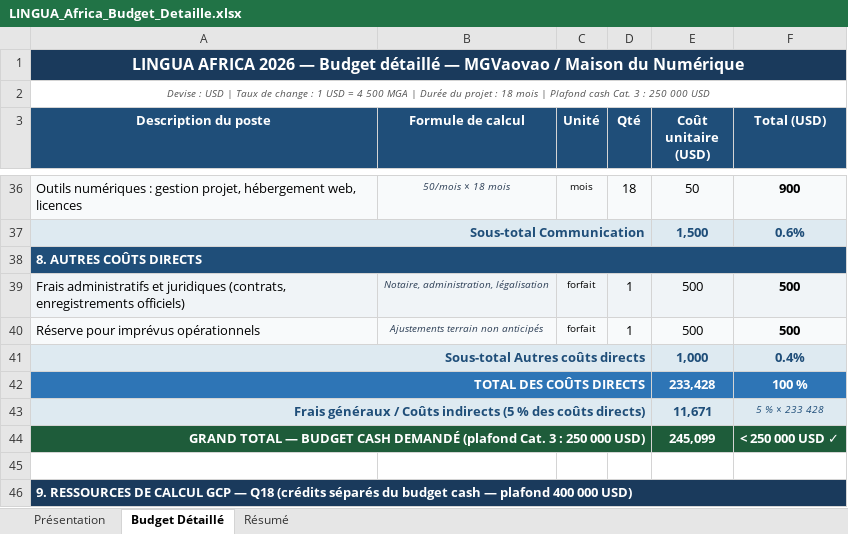
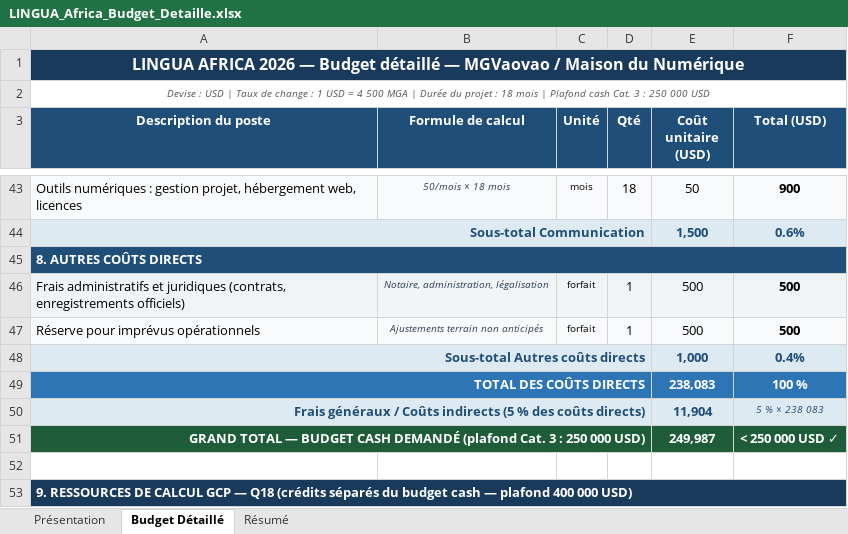
Before and after one commit to mgvaovao-Mdn/ml, an Excel workbook: LINGUA_Africa_Budget_Detaille.xlsx, sheet Budget Détaillé, drawn as a sheet; only a part is shown, gaps mark what is left out; values as stored, in another font and other column widths than the file's, no borders; addresses are those after the commit; the diff covers the shown part only; the diff names each change by its address in the sheet, - before the commit and + after, or states it on an @@ line.

Commit message:
Budget: integrate 8 devs fully, reduce data workers to stay within 250K cap
All 8 developers (1 500 000 MGA/month = 333 USD) are now inside the LINGUA
Africa budget. Personnel rises to 192 852 USD (13 posts). Data collection is
reduced to 20 collectors × 133 USD × 4 months (10 640 USD) and 9 annotators
× 133 USD × 3 months (3 591 USD) to respect the cap.

Grand total: 238 083 direct + 11 904 overhead = 249 987 USD (< 250 000 ✓).

Updated: generate_budget.py, generate_application.py, generate_application_en.py,
LINGUA_Africa_Application_QA.md and all three generated artefacts.

```diff
--- a/LINGUA_Africa_Budget_Detaille.xlsx (sheet Budget Détaillé)
+++ b/LINGUA_Africa_Budget_Detaille.xlsx (sheet Budget Détaillé)
-E49 (Coût unitaire (USD)): 233,428
+E49 (Coût unitaire (USD)): 238,083
-E50 (Coût unitaire (USD)): 11,671
+E50 (Coût unitaire (USD)): 11,904
-F50 (Total (USD)): 5 % × 233 428
+F50 (Total (USD)): 5 % × 238 083
-E51 (Coût unitaire (USD)): 245,099
+E51 (Coût unitaire (USD)): 249,987
```
Also changed, not shown: 10 added rows, 3 removed rows and 9 edited cells elsewhere in this sheet, sheet Présentation, sheet Résumé, 6 other files.
